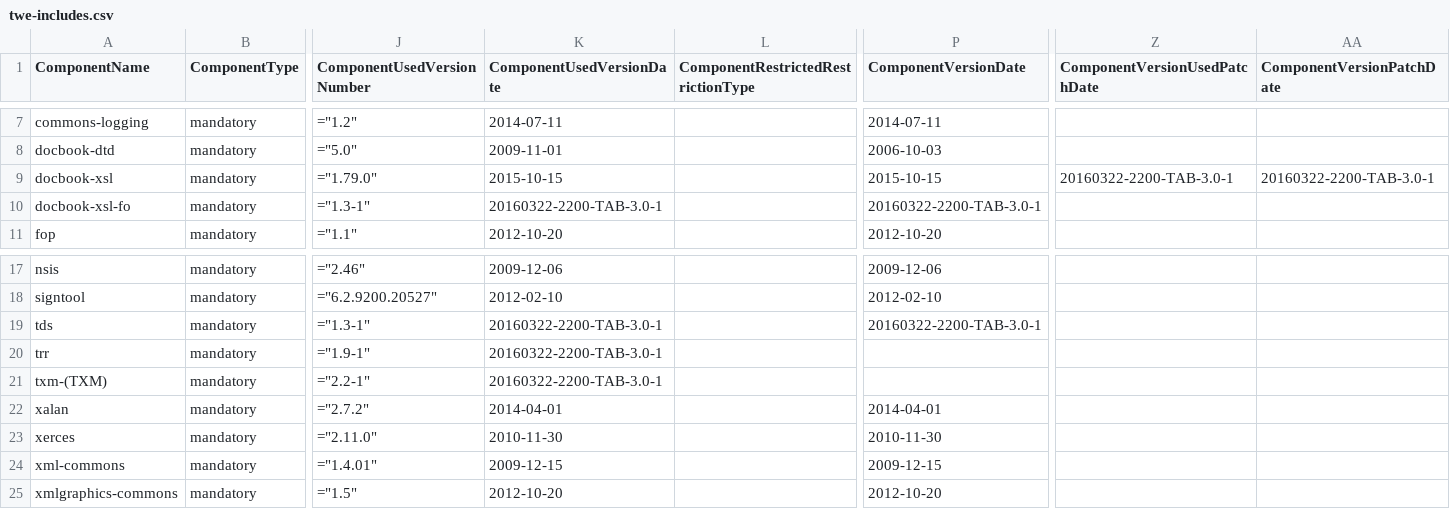
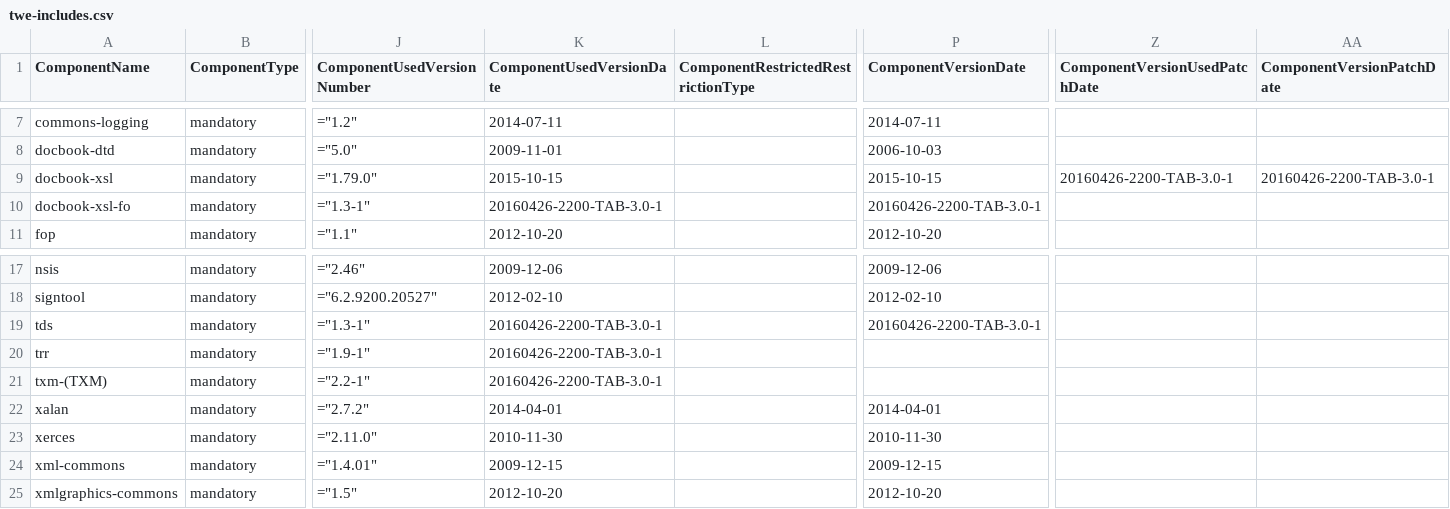
Before and after one commit to Shoobx/JaWE, a CSV file: twe/licenses/twe-includes.csv, drawn as a sheet; only a part is shown, gaps mark what is left out; the diff names each change by its address in the sheet, - before the commit and + after, or states it on an @@ line.

Commit message:
# Manually propagating TAB build dependencies
git-svn-id: svn://svn.code.sf.net/p/jawe/code/trunk@807 4bd7e58f-8986-49bf-85ab-427c71a3f9e1

```diff
--- a/twe/licenses/twe-includes.csv
+++ b/twe/licenses/twe-includes.csv
-Z9 (ComponentVersionUsedPatchDate): 20160322-2200-TAB-3.0-1
+Z9 (ComponentVersionUsedPatchDate): 20160426-2200-TAB-3.0-1
-AA9 (ComponentVersionPatchDate): 20160322-2200-TAB-3.0-1
+AA9 (ComponentVersionPatchDate): 20160426-2200-TAB-3.0-1
-K10 (ComponentUsedVersionDate): 20160322-2200-TAB-3.0-1
+K10 (ComponentUsedVersionDate): 20160426-2200-TAB-3.0-1
-P10 (ComponentVersionDate): 20160322-2200-TAB-3.0-1
+P10 (ComponentVersionDate): 20160426-2200-TAB-3.0-1
-K19:K21 (ComponentUsedVersionDate): 20160322-2200-TAB-3.0-1
+K19:K21 (ComponentUsedVersionDate): 20160426-2200-TAB-3.0-1
-P19 (ComponentVersionDate): 20160322-2200-TAB-3.0-1
+P19 (ComponentVersionDate): 20160426-2200-TAB-3.0-1
```
Also changed, not shown: twe/licenses/twe-patches.csv, 7 other files.
